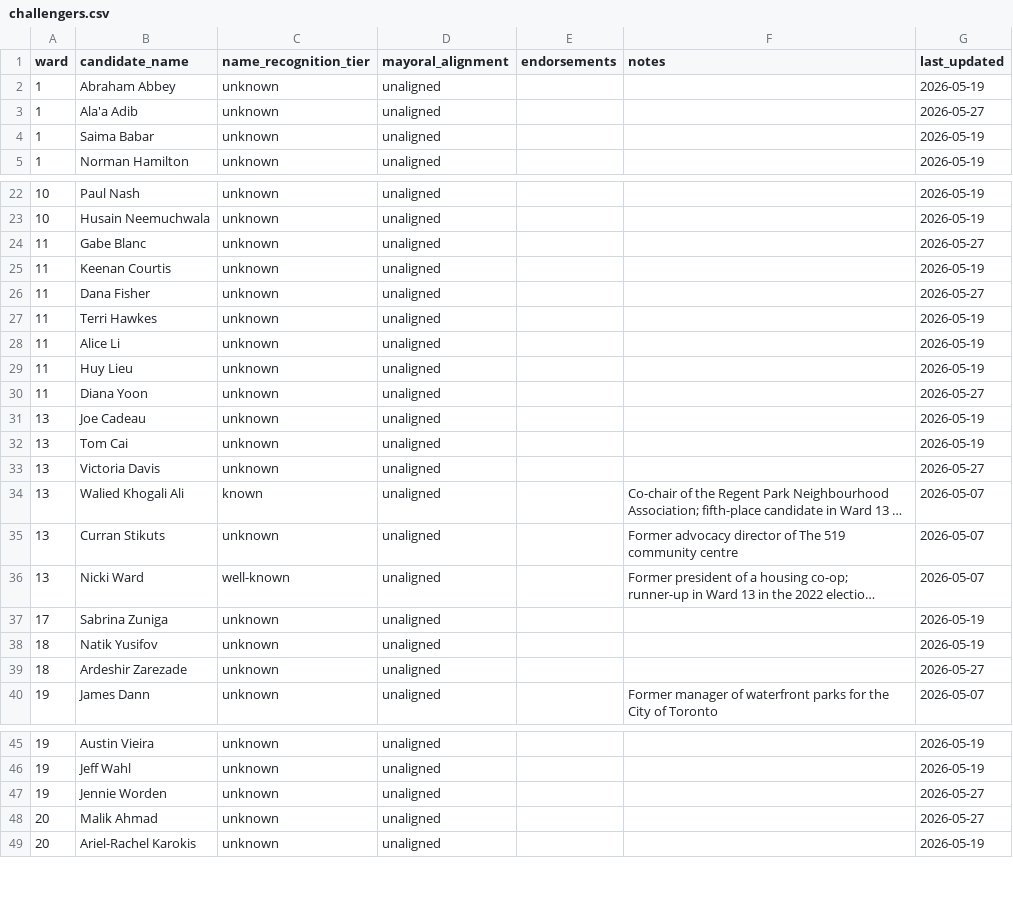
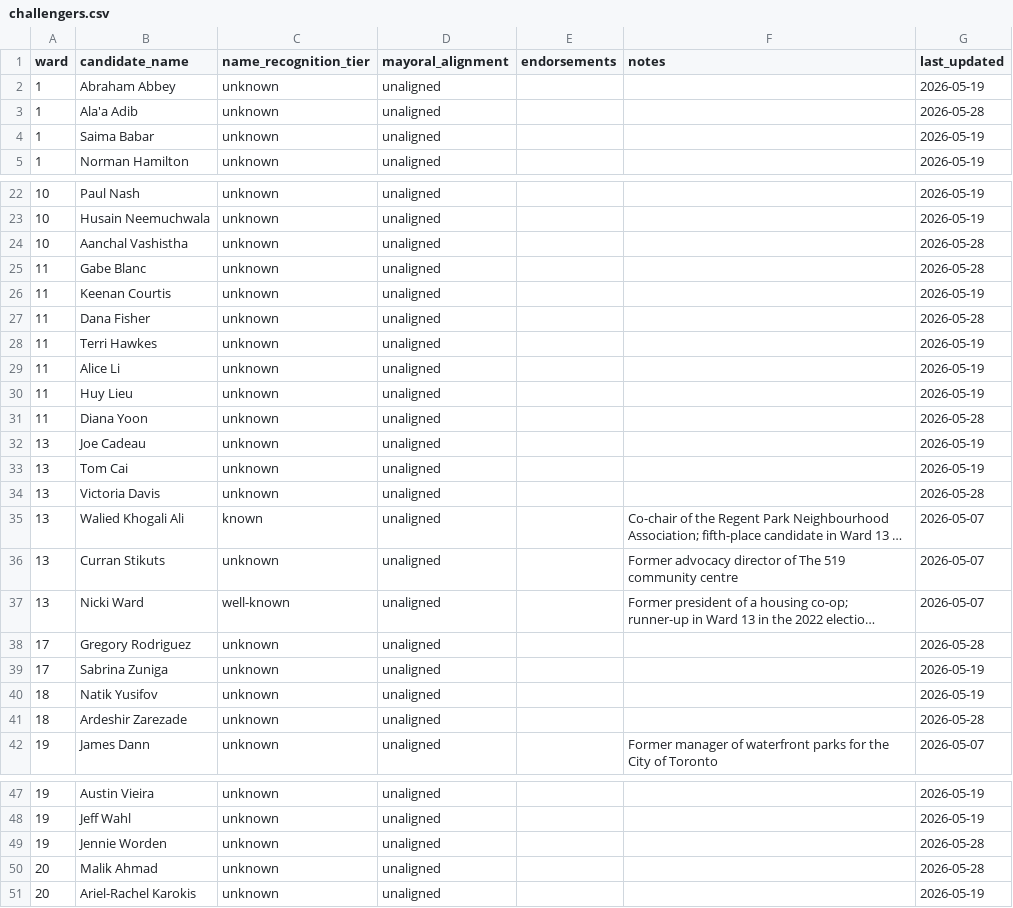
Before and after one commit to alexwolson/toronto-election-poll-tracker-data, a CSV file: data/processed/challengers.csv, drawn as a sheet; only a part is shown, gaps mark what is left out; long unchanged cells end in …; addresses are those after the commit; the diff covers the shown part only; the diff names each change by its address in the sheet, - before the commit and + after, or states it on an @@ line.

```diff
--- a/data/processed/challengers.csv
+++ b/data/processed/challengers.csv
-G3 (last_updated): 2026-05-27
+G3 (last_updated): 2026-05-28
+row 24: 10 | Aanchal Vashistha | unknown | unaligned |  |  | 2026-05-28
-G25 (last_updated): 2026-05-27
+G25 (last_updated): 2026-05-28
-G27 (last_updated): 2026-05-27
+G27 (last_updated): 2026-05-28
-G31 (last_updated): 2026-05-27
+G31 (last_updated): 2026-05-28
-G34 (last_updated): 2026-05-27
+G34 (last_updated): 2026-05-28
+row 38: 17 | Gregory Rodriguez | unknown | unaligned |  |  | 2026-05-28
-G41 (last_updated): 2026-05-27
+G41 (last_updated): 2026-05-28
-G49:G50 (last_updated): 2026-05-27
+G49:G50 (last_updated): 2026-05-28
```
Also changed, not shown: 3 edited cells elsewhere in this file, data/processed/councillor_registered.csv, data/raw/candidates/councillor_registered.csv, 19 other files.
